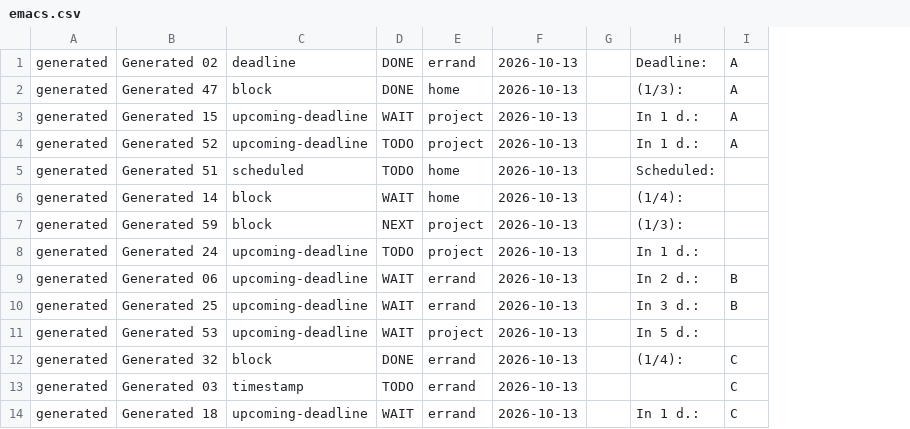
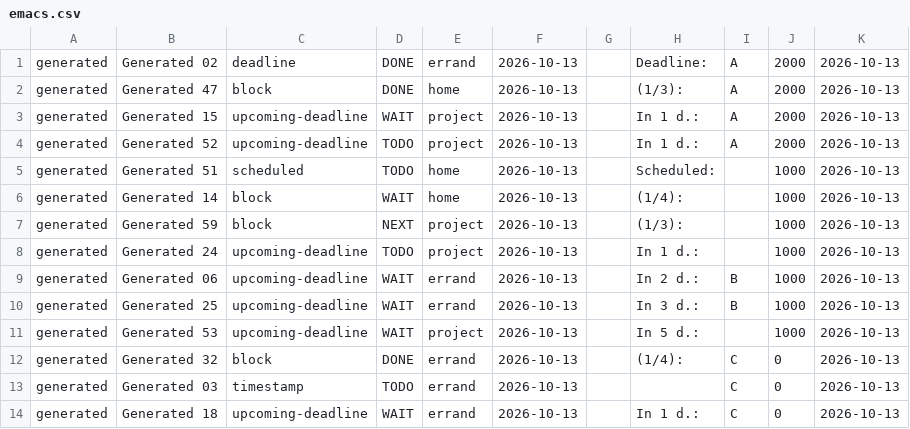
Before and after one commit to johnnybravo-xyz/agd, a CSV file: conformance/agenda/generated/emacs.csv, drawn as a sheet; only a part is shown; the diff names each change by its address in the sheet, - before the commit and + after, or states it on an @@ line.

Commit message:
agenda: --csv prints Emacs's eleven columns and values, oracle compares exactly

```diff
--- a/conformance/agenda/generated/emacs.csv
+++ b/conformance/agenda/generated/emacs.csv
+column J, rows 1-14: 2000 | 2000 | 2000 | 2000 | 1000 | 1000 | 1000 | 1000 | 1000 | 1000 | 1000 | 0 | 0 | 0
+column K, rows 1-14: all 2026-10-13
```
Also changed, not shown: conformance/agenda/overdue-repeats/emacs.csv, conformance/agenda/planning-lines/emacs.csv, 24 other files.
